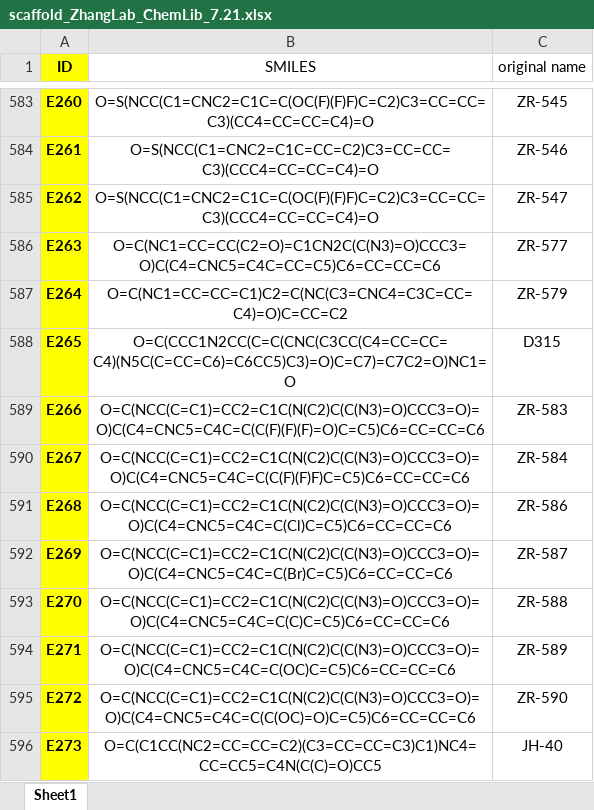
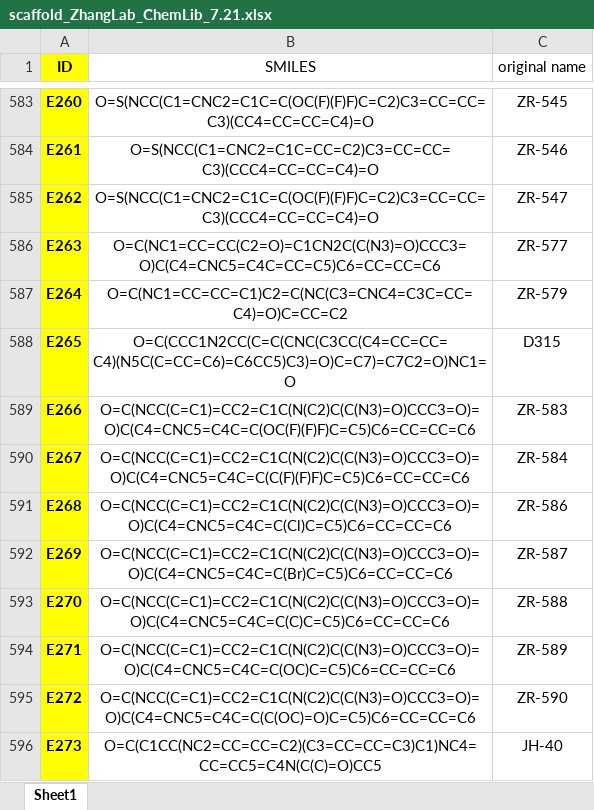
Before and after one commit to YUANDALAO/new-chem-website, an Excel workbook: _chemlib_data/scaffold_ZhangLab_ChemLib_7.21.xlsx, sheet Sheet1, drawn as a sheet; only a part is shown, gaps mark what is left out; values as stored, in another font and other column widths than the file's, no borders; the diff names each change by its address in the sheet, - before the commit and + after, or states it on an @@ line.

Commit message:
Update scaffold with renewed ChemLib 7.21 xlsx
- Fix E266 SMILES (chemically impossible valence → trifluoromethoxy)
- Regenerate JSON/YAML and all 895 scaffold SVGs
- H018/H021 still use CD3→CH3 fallback; J128/J129 use unsanitized fallback

```diff
--- a/_chemlib_data/scaffold_ZhangLab_ChemLib_7.21.xlsx (sheet Sheet1)
+++ b/_chemlib_data/scaffold_ZhangLab_ChemLib_7.21.xlsx (sheet Sheet1)
-B589 (SMILES): O=C(NCC(C=C1)=CC2=C1C(N(C2)C(C(N3)=O)CCC3=O)=O)C(C4=CNC5=C4C=C(C(F)(F)(F)=O)C=C5)C6=CC=CC=C6
+B589 (SMILES): O=C(NCC(C=C1)=CC2=C1C(N(C2)C(C(N3)=O)CCC3=O)=O)C(C4=CNC5=C4C=C(OC(F)(F)F)C=C5)C6=CC=CC=C6
```
Also changed, not shown: 3 other files.
